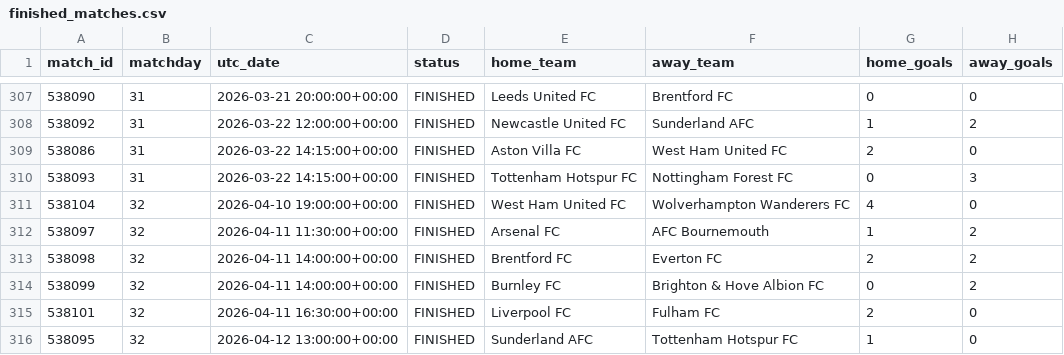
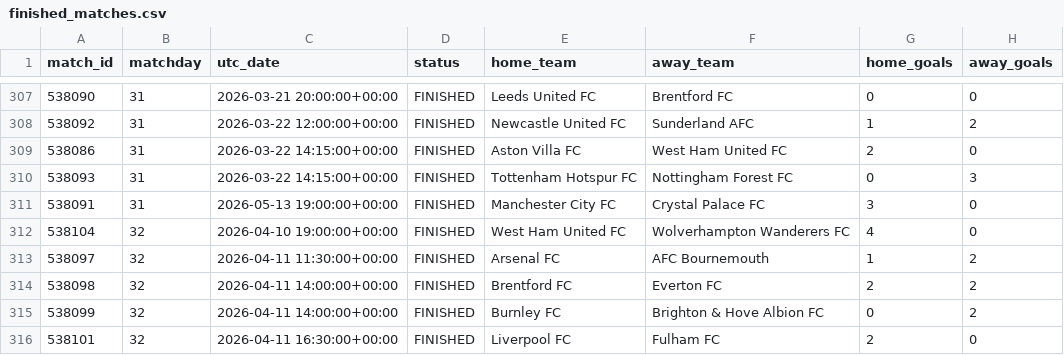
Before and after one commit to MPGPT1/premier_league_position_history, a CSV file: outputs/finished_matches.csv, drawn as a sheet; only a part is shown, gaps mark what is left out; the shorter side is filled out with more unchanged rows.

```diff
--- a/outputs/finished_matches.csv
+++ b/outputs/finished_matches.csv
@@ -310,2 +310,3 @@ match_id,matchday,utc_date,status,home_team,away_team,home_goals,away_goals
 538093,31,2026-03-22 14:15:00+00:00,FINISHED,Tottenham Hotspur FC,Nottingham Forest FC,0,3
+538091,31,2026-05-13 19:00:00+00:00,FINISHED,Manchester City FC,Crystal Palace FC,3,0
 538104,32,2026-04-10 19:00:00+00:00,FINISHED,West Ham United FC,Wolverhampton Wanderers FC,4,0
```
Also changed, not shown: outputs/latest_table.csv, outputs/position_history.csv, 3 other files.
